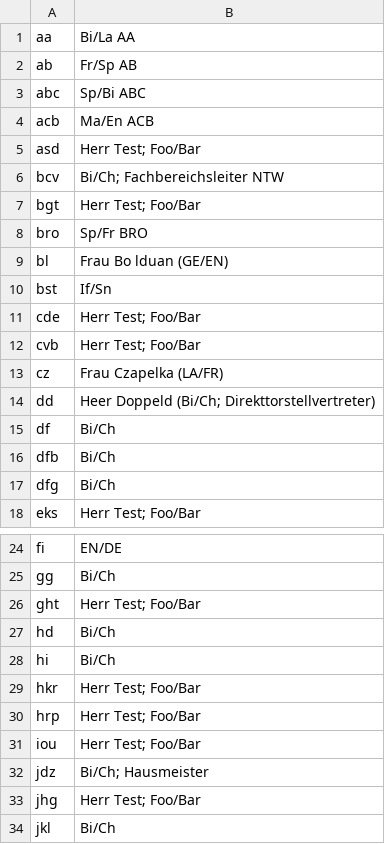
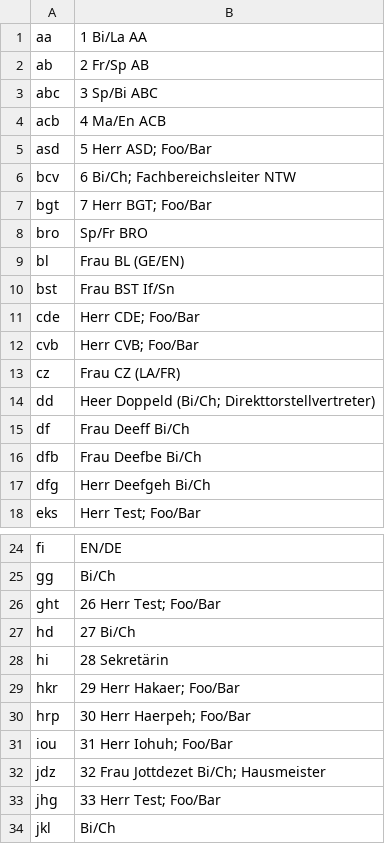
Before and after one commit to KGS-Rastede/fotowand, a CSV file: fotos/texte.csv, drawn as a sheet; only a part is shown, gaps mark what is left out; the diff covers the shown part only.

```diff
--- a/fotos/texte.csv
+++ b/fotos/texte.csv
@@ -1,18 +1,18 @@
-aa, Bi/La AA
-ab, Fr/Sp AB
-abc, Sp/Bi ABC
-acb, Ma/En ACB
-asd, Herr Test; Foo/Bar
-bcv, Bi/Ch; Fachbereichsleiter NTW
-bgt, Herr Test; Foo/Bar
+aa, 1 Bi/La AA
+ab, 2 Fr/Sp AB
+abc, 3 Sp/Bi ABC
+acb, 4 Ma/En ACB
+asd, 5 Herr ASD; Foo/Bar
+bcv, 6 Bi/Ch; Fachbereichsleiter NTW
+bgt, 7 Herr BGT; Foo/Bar
 bro, Sp/Fr BRO
-bl,Frau Bo  lduan (GE/EN)
-bst, If/Sn
-cde, Herr Test; Foo/Bar
-cvb, Herr Test; Foo/Bar
-cz,Frau Czapelka (LA/FR)
+bl,Frau BL (GE/EN)
+bst, Frau BST If/Sn
+cde, Herr CDE; Foo/Bar
+cvb, Herr CVB; Foo/Bar
+cz,Frau CZ (LA/FR)
 dd, Heer Doppeld (Bi/Ch; Direkttorstellvertreter)
-df, Bi/Ch
-dfb, Bi/Ch
-dfg, Bi/Ch
+df, Frau Deeff Bi/Ch
+dfb, Frau Deefbe Bi/Ch
+dfg, Herr Deefgeh Bi/Ch
 eks, Herr Test; Foo/Bar
@@ -25,10 +25,10 @@ fi,EN/DE
 gg, Bi/Ch
-ght, Herr Test; Foo/Bar
-hd, Bi/Ch
-hi, Bi/Ch
-hkr, Herr Test; Foo/Bar
-hrp, Herr Test; Foo/Bar
-iou, Herr Test; Foo/Bar
-jdz, Bi/Ch; Hausmeister
-jhg, Herr Test; Foo/Bar
+ght,26 Herr Test; Foo/Bar
+hd,27 Bi/Ch
+hi,28 Sekretärin
+hkr,29 Herr Hakaer; Foo/Bar
+hrp,30 Herr Haerpeh; Foo/Bar
+iou,31 Herr Iohuh; Foo/Bar
+jdz,32 Frau Jottdezet Bi/Ch; Hausmeister
+jhg,33 Herr Test; Foo/Bar
 jkl, Bi/Ch
```
Also changed, not shown: 13 edited cells elsewhere in this file.
